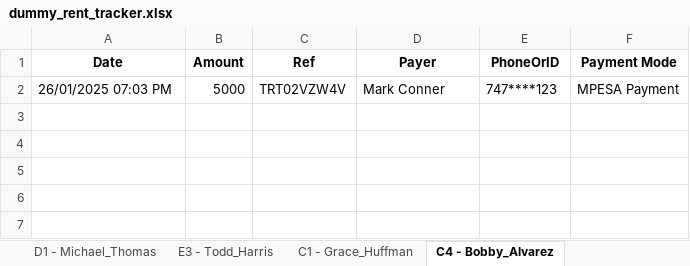
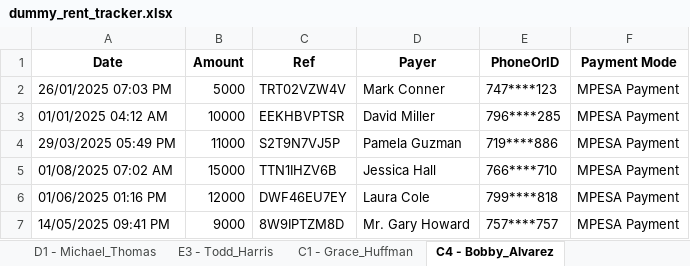
Before and after one commit to eugene-maina72/RentRPA-bot, an Excel workbook: data/dummy_rent_tracker.xlsx, sheet C4 - Bobby_Alvarez, drawn as a sheet; values as stored, in another font and other column widths than the file's, no borders; the diff names each change by its address in the sheet, - before the commit and + after, or states it on an @@ line.

```diff
--- a/data/dummy_rent_tracker.xlsx (sheet C4 - Bobby_Alvarez)
+++ b/data/dummy_rent_tracker.xlsx (sheet C4 - Bobby_Alvarez)
+row 3: 01/01/2025 04:12 AM | 10000 | EEKHBVPTSR | David Miller | 796****285 | MPESA Payment
+row 4: 29/03/2025 05:49 PM | 11000 | S2T9N7VJ5P | Pamela Guzman | 719****886 | MPESA Payment
+row 5: 01/08/2025 07:02 AM | 15000 | TTN1IHZV6B | Jessica Hall | 766****710 | MPESA Payment
+row 6: 01/06/2025 01:16 PM | 12000 | DWF46EU7EY | Laura Cole | 799****818 | MPESA Payment
+row 7: 14/05/2025 09:41 PM | 9000 | 8W9IPTZM8D | Mr. Gary Howard | 757****757 | MPESA Payment
```
Also changed, not shown: sheet PaymentHistory, sheet ProcessedRefs, sheet C5 - Susan_Cook, sheet E3 - Todd_Harris, sheet D6 - Mr._Robert_Elli, sheet D2 - Robert_Brown, 37 more sheets, 4 other files.
